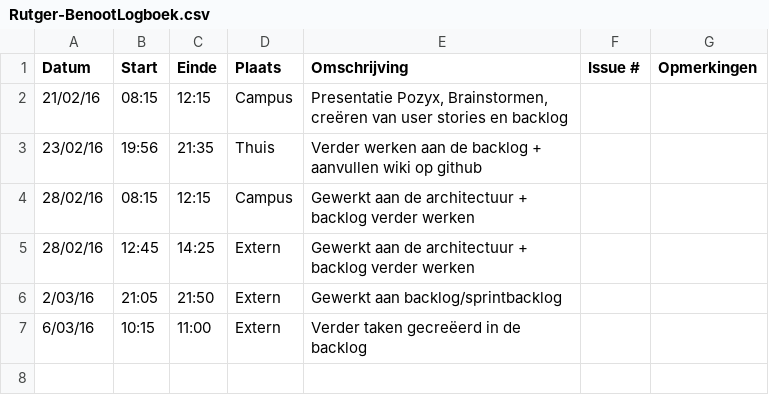
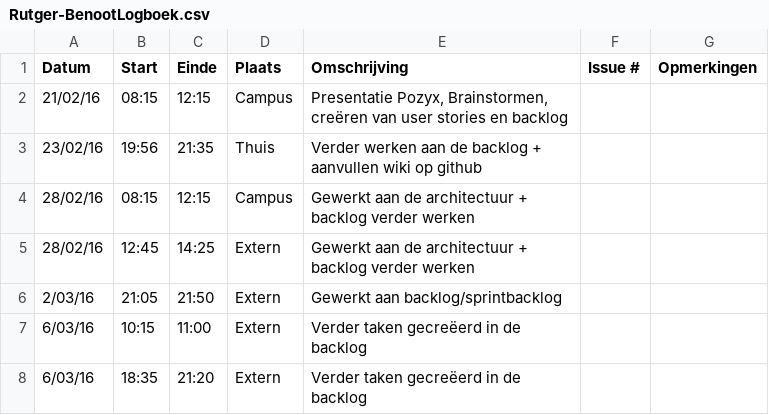
Before and after one commit to Carnewal/pozyx-03, a CSV file: Rutger-BenootLogboek.csv, drawn as a sheet.

Commit message:
Update Rutger-BenootLogboek.csv

```diff
--- a/Rutger-BenootLogboek.csv
+++ b/Rutger-BenootLogboek.csv
@@ -7 +7,2 @@ Datum,Start,Einde,Plaats,Omschrijving,Issue #,Opmerkingen
 6/03/16,10:15,11:00,Extern,"Verder taken gecreëerd in de backlog",,
+6/03/16,18:35,21:20,Extern,"Verder taken gecreëerd in de backlog",,
```
